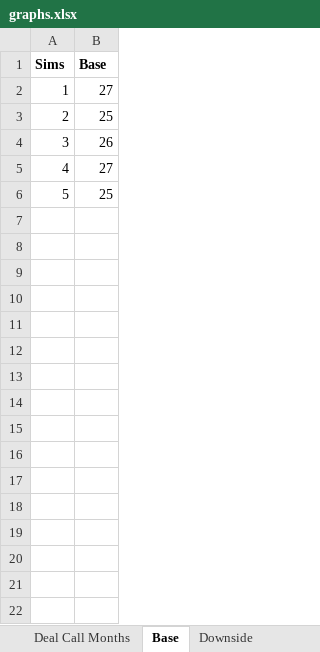
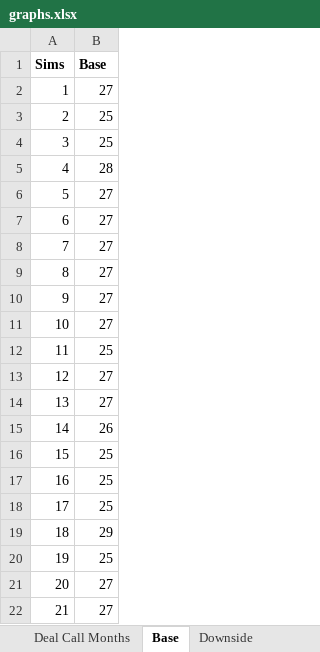
Before and after one commit to sdufays/Finance-Simulations-2023, an Excel workbook: graphs.xlsx, sheet Base, drawn as a sheet; only a part is shown; values as stored, in another font and other column widths than the file's, no borders; charts and pictures not drawn; addresses are those after the commit; the diff covers the shown part only; the diff names each change by its address in the sheet, - before the commit and + after, or states it on an @@ line.

```diff
--- a/graphs.xlsx (sheet Base)
+++ b/graphs.xlsx (sheet Base)
+row 4: 3 | 25
@@ column A (Sims) renumbered between rows 5 and 12 @@
-B5 (Base): 26
+B5 (Base): 28
+row 6: 5 | 27
+row 7: 6 | 27
+row 8: 7 | 27
+row 9: 8 | 27
+row 10: 9 | 27
+row 13: 12 | 27
+row 14: 13 | 27
+row 15: 14 | 26
+row 16: 15 | 25
+row 17: 16 | 25
+row 18: 17 | 25
+row 19: 18 | 29
+row 20: 19 | 25
+row 21: 20 | 27
+row 22: 21 | 27
```
Also changed, not shown: 79 added rows elsewhere in this sheet, sheet Deal Call Months, sheet Downside, sheet Upside, sheet Deal Call Months Frequency, sheet WA Cost of Funds, sheet Equity Yield, 1 more sheet, other sheet tabs, charts or pictures, 1 other file.
